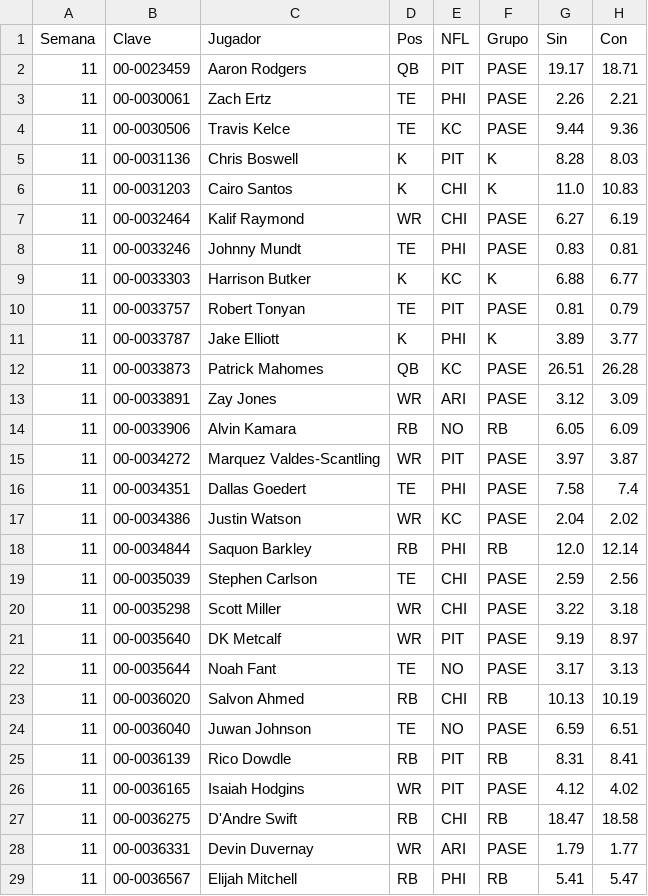
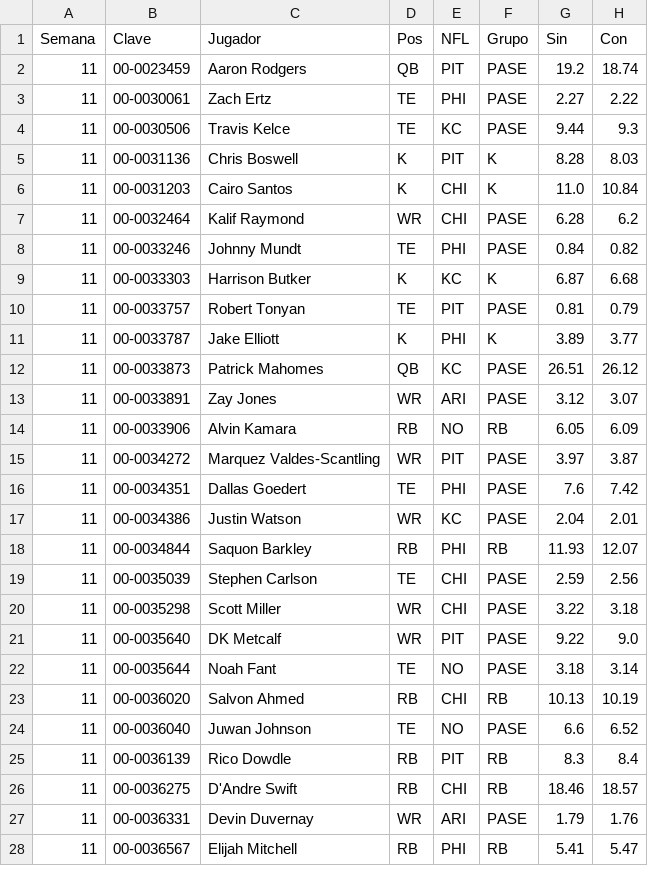
Before and after one commit to Golazo20XX/sunday-locker, a CSV file: historial/clima_s11.csv, drawn as a sheet; only a part is shown; the diff covers the shown part only.

```diff
--- a/historial/clima_s11.csv
+++ b/historial/clima_s11.csv
@@ -1,29 +1,28 @@
 Semana,Clave,Jugador,Pos,NFL,Grupo,Sin,Con
-11,00-0023459,Aaron Rodgers,QB,PIT,PASE,19.17,18.71
-11,00-0030061,Zach Ertz,TE,PHI,PASE,2.26,2.21
-11,00-0030506,Travis Kelce,TE,KC,PASE,9.44,9.36
+11,00-0023459,Aaron Rodgers,QB,PIT,PASE,19.2,18.74
+11,00-0030061,Zach Ertz,TE,PHI,PASE,2.27,2.22
+11,00-0030506,Travis Kelce,TE,KC,PASE,9.44,9.3
 11,00-0031136,Chris Boswell,K,PIT,K,8.28,8.03
-11,00-0031203,Cairo Santos,K,CHI,K,11.0,10.83
-11,00-0032464,Kalif Raymond,WR,CHI,PASE,6.27,6.19
-11,00-0033246,Johnny Mundt,TE,PHI,PASE,0.83,0.81
-11,00-0033303,Harrison Butker,K,KC,K,6.88,6.77
+11,00-0031203,Cairo Santos,K,CHI,K,11.0,10.84
+11,00-0032464,Kalif Raymond,WR,CHI,PASE,6.28,6.2
+11,00-0033246,Johnny Mundt,TE,PHI,PASE,0.84,0.82
+11,00-0033303,Harrison Butker,K,KC,K,6.87,6.68
 11,00-0033757,Robert Tonyan,TE,PIT,PASE,0.81,0.79
 11,00-0033787,Jake Elliott,K,PHI,K,3.89,3.77
-11,00-0033873,Patrick Mahomes,QB,KC,PASE,26.51,26.28
-11,00-0033891,Zay Jones,WR,ARI,PASE,3.12,3.09
+11,00-0033873,Patrick Mahomes,QB,KC,PASE,26.51,26.12
+11,00-0033891,Zay Jones,WR,ARI,PASE,3.12,3.07
 11,00-0033906,Alvin Kamara,RB,NO,RB,6.05,6.09
 11,00-0034272,Marquez Valdes-Scantling,WR,PIT,PASE,3.97,3.87
-11,00-0034351,Dallas Goedert,TE,PHI,PASE,7.58,7.4
-11,00-0034386,Justin Watson,WR,KC,PASE,2.04,2.02
-11,00-0034844,Saquon Barkley,RB,PHI,RB,12.0,12.14
+11,00-0034351,Dallas Goedert,TE,PHI,PASE,7.6,7.42
+11,00-0034386,Justin Watson,WR,KC,PASE,2.04,2.01
+11,00-0034844,Saquon Barkley,RB,PHI,RB,11.93,12.07
 11,00-0035039,Stephen Carlson,TE,CHI,PASE,2.59,2.56
 11,00-0035298,Scott Miller,WR,CHI,PASE,3.22,3.18
-11,00-0035640,DK Metcalf,WR,PIT,PASE,9.19,8.97
-11,00-0035644,Noah Fant,TE,NO,PASE,3.17,3.13
+11,00-0035640,DK Metcalf,WR,PIT,PASE,9.22,9.0
+11,00-0035644,Noah Fant,TE,NO,PASE,3.18,3.14
 11,00-0036020,Salvon Ahmed,RB,CHI,RB,10.13,10.19
-11,00-0036040,Juwan Johnson,TE,NO,PASE,6.59,6.51
-11,00-0036139,Rico Dowdle,RB,PIT,RB,8.31,8.41
-11,00-0036165,Isaiah Hodgins,WR,PIT,PASE,4.12,4.02
-11,00-0036275,D'Andre Swift,RB,CHI,RB,18.47,18.58
-11,00-0036331,Devin Duvernay,WR,ARI,PASE,1.79,1.77
+11,00-0036040,Juwan Johnson,TE,NO,PASE,6.6,6.52
+11,00-0036139,Rico Dowdle,RB,PIT,RB,8.3,8.4
+11,00-0036275,D'Andre Swift,RB,CHI,RB,18.46,18.57
+11,00-0036331,Devin Duvernay,WR,ARI,PASE,1.79,1.76
 11,00-0036567,Elijah Mitchell,RB,PHI,RB,5.41,5.47
```
Also changed, not shown: 1 added row and 69 edited cells elsewhere in this file, historial/kdst_s11.csv, historial/proy_2026_s11.csv, 8 other files.
